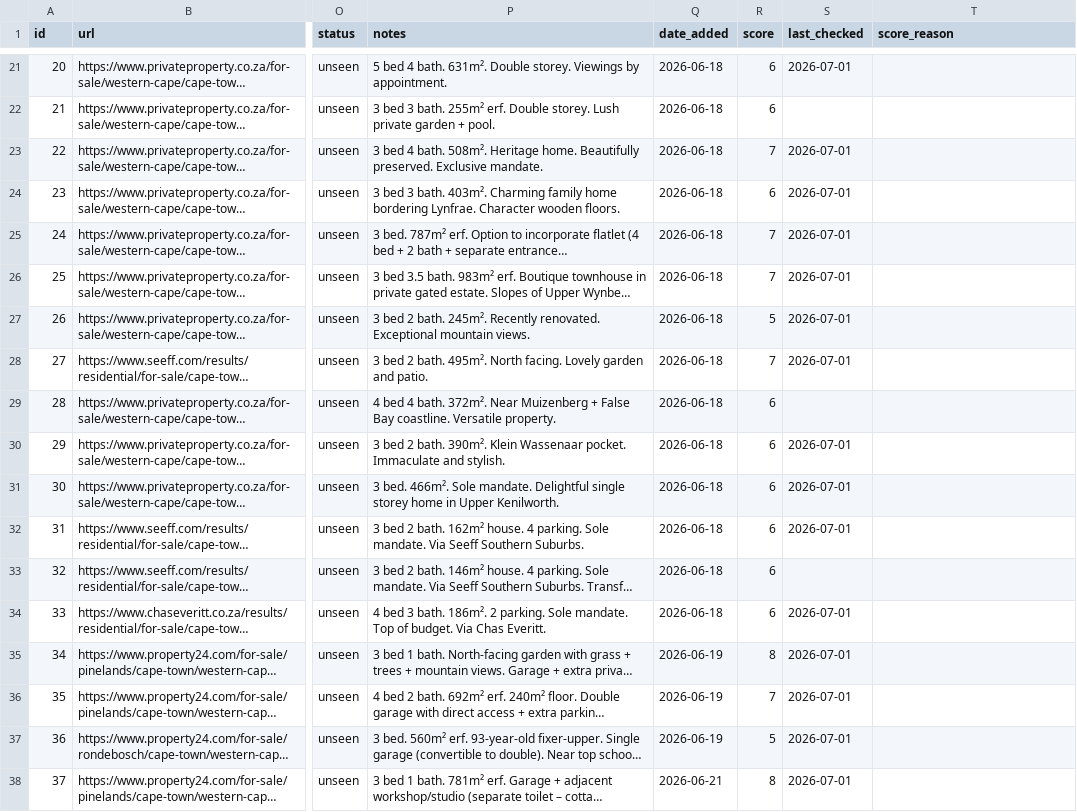
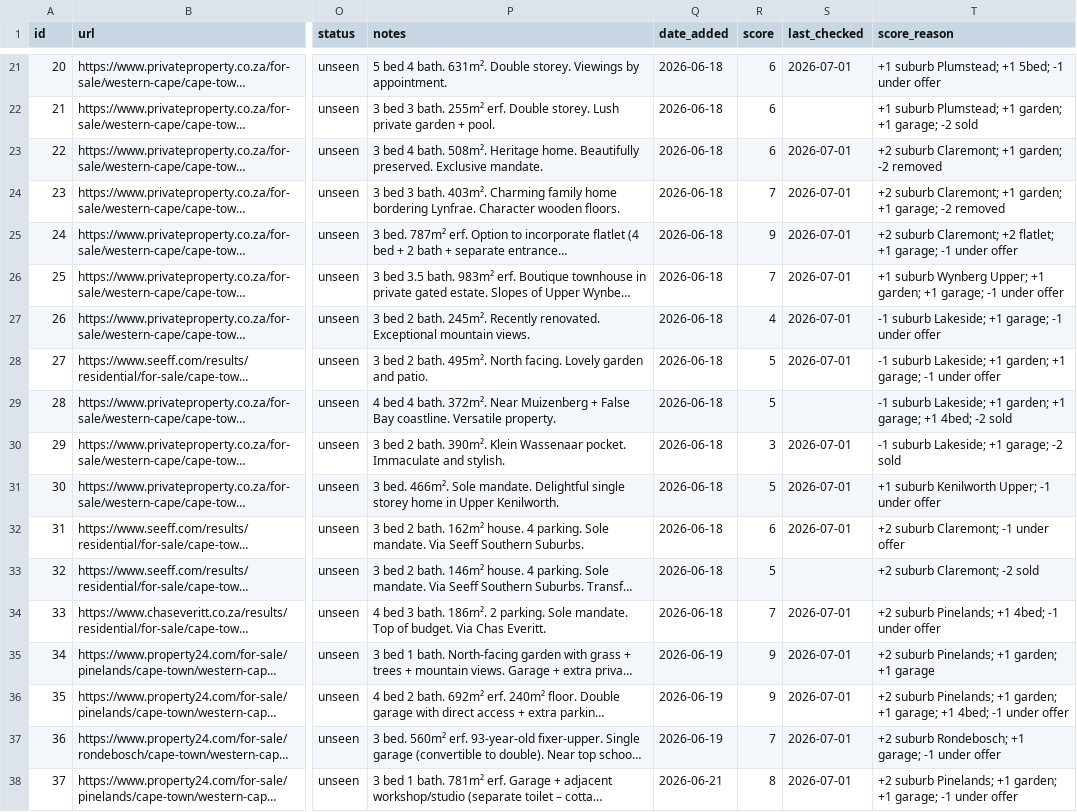
Before and after one commit to system123/house-search, a CSV file: listings.csv, drawn as a sheet; only a part is shown, gaps mark what is left out; long unchanged cells end in …; the diff covers the shown part only; the diff names each change by its address in the sheet, - before the commit and + after, or states it on an @@ line.

```diff
--- a/listings.csv
+++ b/listings.csv
-T21 (score_reason): (empty)
+T21 (score_reason): +1 suburb Plumstead; +1 5bed; -1 under offer
-T22 (score_reason): (empty)
+T22 (score_reason): +1 suburb Plumstead; +1 garden; +1 garage; -2 sold
-R23 (score): 7
+R23 (score): 6
-T23 (score_reason): (empty)
+T23 (score_reason): +2 suburb Claremont; +1 garden; -2 removed
-R24 (score): 6
+R24 (score): 7
-T24 (score_reason): (empty)
+T24 (score_reason): +2 suburb Claremont; +1 garden; +1 garage; -2 removed
-R25 (score): 7
+R25 (score): 9
-T25 (score_reason): (empty)
+T25 (score_reason): +2 suburb Claremont; +2 flatlet; +1 garage; -1 under offer
-T26 (score_reason): (empty)
+T26 (score_reason): +1 suburb Wynberg Upper; +1 garden; +1 garage; -1 under offer
-R27 (score): 5
+R27 (score): 4
-T27 (score_reason): (empty)
+T27 (score_reason): -1 suburb Lakeside; +1 garage; -1 under offer
-R28 (score): 7
+R28 (score): 5
-T28 (score_reason): (empty)
+T28 (score_reason): -1 suburb Lakeside; +1 garden; +1 garage; -1 under offer
-R29 (score): 6
+R29 (score): 5
-T29 (score_reason): (empty)
+T29 (score_reason): -1 suburb Lakeside; +1 garden; +1 garage; +1 4bed; -2 sold
-R30 (score): 6
+R30 (score): 3
-T30 (score_reason): (empty)
+T30 (score_reason): -1 suburb Lakeside; +1 garage; -2 sold
-R31 (score): 6
+R31 (score): 5
-T31 (score_reason): (empty)
+T31 (score_reason): +1 suburb Kenilworth Upper; -1 under offer
-T32 (score_reason): (empty)
+T32 (score_reason): +2 suburb Claremont; -1 under offer
-R33 (score): 6
+R33 (score): 5
-T33 (score_reason): (empty)
+T33 (score_reason): +2 suburb Claremont; -2 sold
-R34 (score): 6
+R34 (score): 7
-T34 (score_reason): (empty)
+T34 (score_reason): +2 suburb Pinelands; +1 4bed; -1 under offer
-R35 (score): 8
+R35 (score): 9
-T35 (score_reason): (empty)
+T35 (score_reason): +2 suburb Pinelands; +1 garden; +1 garage
-R36 (score): 7
+R36 (score): 9
-T36 (score_reason): (empty)
+T36 (score_reason): +2 suburb Pinelands; +1 garden; +1 garage; +1 4bed; -1 under offer
-R37 (score): 5
+R37 (score): 7
-T37 (score_reason): (empty)
+T37 (score_reason): +2 suburb Rondebosch; +1 garage; -1 under offer
-T38 (score_reason): (empty)
+T38 (score_reason): +2 suburb Pinelands; +1 garden; +1 garage; -1 under offer
```
Also changed, not shown: 108 edited cells elsewhere in this file, 1 other file.
